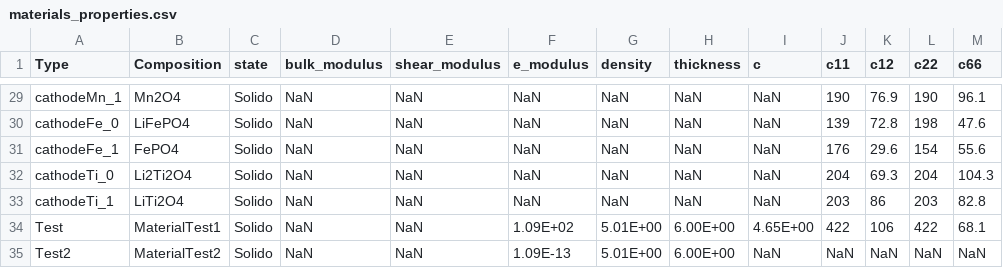
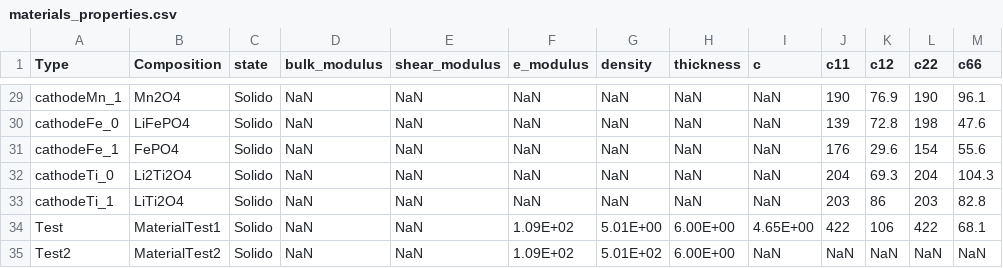
Before and after one commit to JuanpaGaviria/-Ultrasound-Li-ion-battery-simulation, a CSV file: src/database/materials_properties.csv, drawn as a sheet; only a part is shown, gaps mark what is left out.

```diff
--- a/src/database/materials_properties.csv
+++ b/src/database/materials_properties.csv
@@ -34,2 +34,2 @@ cathodeTi_1,LiTi2O4,Solido,NaN,NaN,NaN,NaN,NaN,NaN,203,86,203,82.8
 Test,MaterialTest1,Solido,NaN,NaN,1.09E+02,5.01E+00,6.00E+00,4.65E+00,422,106,422,68.1
-Test2,MaterialTest2,Solido,NaN,NaN,1.09E-13,5.01E+00,6.00E+00,NaN,NaN,NaN,NaN,NaN
+Test2,MaterialTest2,Solido,NaN,NaN,1.09E+02,5.01E+02,6.00E+00,NaN,NaN,NaN,NaN,NaN
```
Also changed, not shown: 8 other files.
